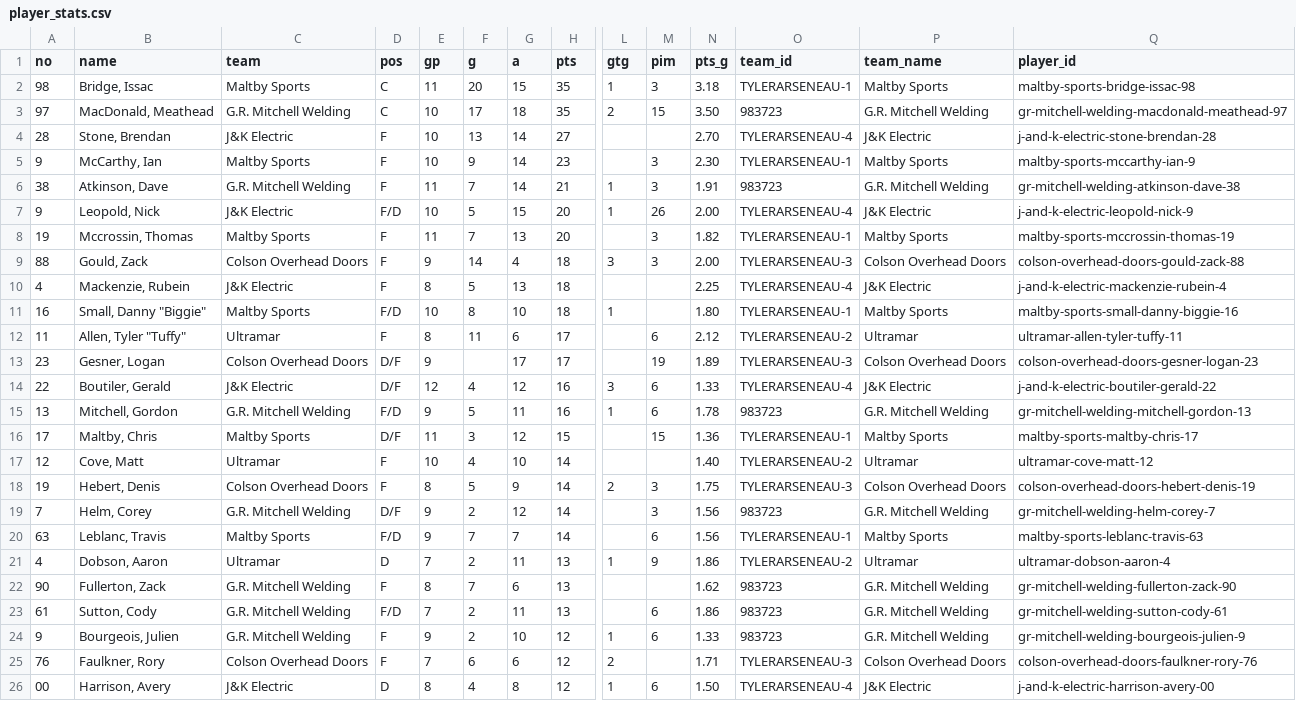
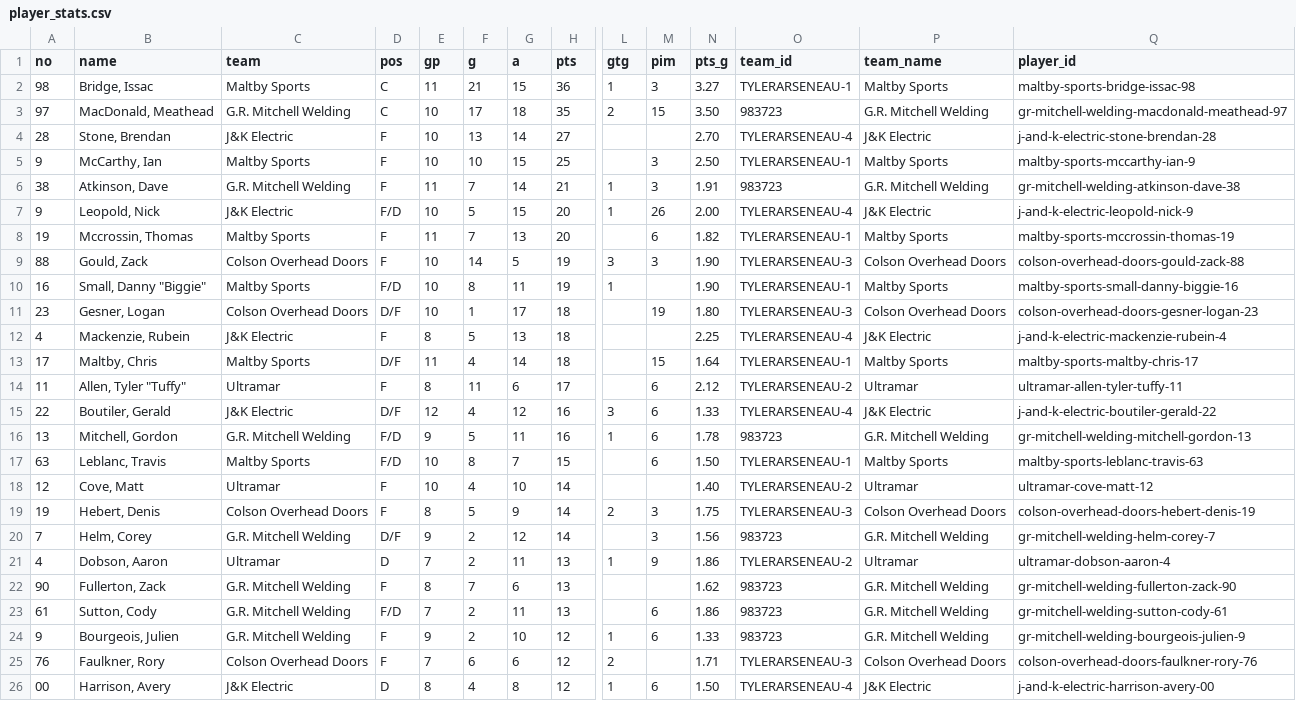
Before and after one commit to ThomasMcCrossin/aahlscraper, a CSV file: data/player_stats.csv, drawn as a sheet; only a part is shown, gaps mark what is left out; removed rows and columns are numbered as before the commit, all else as after; rows hold the shown columns only; the diff names each change by its address in the sheet, - before the commit and + after, or states it on an @@ line.

```diff
--- a/data/player_stats.csv
+++ b/data/player_stats.csv
-F2 (g): 20
+F2 (g): 21
-H2 (pts): 35
+H2 (pts): 36
-N2 (pts_g): 3.18
+N2 (pts_g): 3.27
-F5 (g): 9
+F5 (g): 10
-G5 (a): 14
+G5 (a): 15
-H5 (pts): 23
+H5 (pts): 25
-N5 (pts_g): 2.30
+N5 (pts_g): 2.50
-M8 (pim): 3
+M8 (pim): 6
-E9 (gp): 9
+E9 (gp): 10
-G9 (a): 4
+G9 (a): 5
-H9 (pts): 18
+H9 (pts): 19
-N9 (pts_g): 2.00
+N9 (pts_g): 1.90
+row 10: 16 | Small, Danny "Biggie" | Maltby Sports | F/D | 10 | 8 | 11 | 19 | 1 |  | 1.90 | TYLERARSENEAU-1 | Maltby Sports | maltby-sports-small-danny-biggie-16
+row 11: 23 | Gesner, Logan | Colson Overhead Doors | D/F | 10 | 1 | 17 | 18 |  | 19 | 1.80 | TYLERARSENEAU-3 | Colson Overhead Doors | colson-overhead-doors-gesner-logan-23
-row 11: 16 | Small, Danny "Biggie" | Maltby Sports | F/D | 10 | 8 | 10 | 18 | 1 |  | 1.80 | TYLERARSENEAU-1 | Maltby Sports | maltby-sports-small-danny-biggie-16
+row 13: 17 | Maltby, Chris | Maltby Sports | D/F | 11 | 4 | 14 | 18 |  | 15 | 1.64 | TYLERARSENEAU-1 | Maltby Sports | maltby-sports-maltby-chris-17
-row 13: 23 | Gesner, Logan | Colson Overhead Doors | D/F | 9 |  | 17 | 17 |  | 19 | 1.89 | TYLERARSENEAU-3 | Colson Overhead Doors | colson-overhead-doors-gesner-logan-23
-row 16: 17 | Maltby, Chris | Maltby Sports | D/F | 11 | 3 | 12 | 15 |  | 15 | 1.36 | TYLERARSENEAU-1 | Maltby Sports | maltby-sports-maltby-chris-17
+row 17: 63 | Leblanc, Travis | Maltby Sports | F/D | 10 | 8 | 7 | 15 |  | 6 | 1.50 | TYLERARSENEAU-1 | Maltby Sports | maltby-sports-leblanc-travis-63
-row 20: 63 | Leblanc, Travis | Maltby Sports | F/D | 9 | 7 | 7 | 14 |  | 6 | 1.56 | TYLERARSENEAU-1 | Maltby Sports | maltby-sports-leblanc-travis-63
```
Also changed, not shown: 6 other files.
